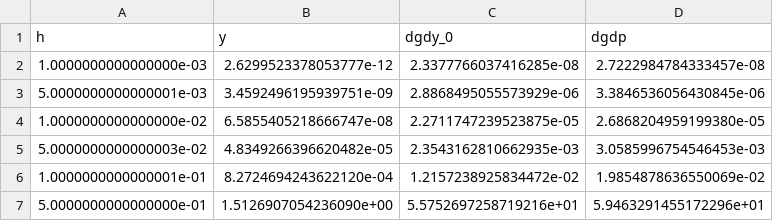
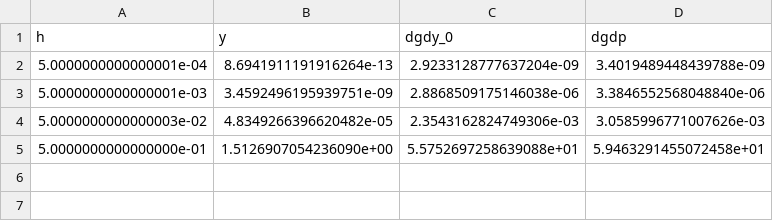
Before and after one commit to sundials-codes/release-7.3.0-experiments, a CSV file: Lotka-Volterra/error_asa_order_3.csv, drawn as a sheet.

```diff
--- a/Lotka-Volterra/error_asa_order_3.csv
+++ b/Lotka-Volterra/error_asa_order_3.csv
@@ -1,7 +1,5 @@
 h,y,dgdy_0,dgdp
-1.0000000000000000e-03,2.6299523378053777e-12,2.3377766037416285e-08,2.7222984784333457e-08
-5.0000000000000001e-03,3.4592496195939751e-09,2.8868495055573929e-06,3.3846536056430845e-06
-1.0000000000000000e-02,6.5855405218666747e-08,2.2711747239523875e-05,2.6868204959199380e-05
-5.0000000000000003e-02,4.8349266396620482e-05,2.3543162810662935e-03,3.0585996754546453e-03
-1.0000000000000001e-01,8.2724694243622120e-04,1.2157238925834472e-02,1.9854878636550069e-02
-5.0000000000000000e-01,1.5126907054236090e+00,5.5752697258719216e+01,5.9463291455172296e+01
+5.0000000000000001e-04,8.6941911191916264e-13,2.9233128777637204e-09,3.4019489448439788e-09
+5.0000000000000001e-03,3.4592496195939751e-09,2.8868509175146038e-06,3.3846552568048840e-06
+5.0000000000000003e-02,4.8349266396620482e-05,2.3543162824749306e-03,3.0585996771007626e-03
+5.0000000000000000e-01,1.5126907054236090e+00,5.5752697258639088e+01,5.9463291455072458e+01
```
Also changed, not shown: Lotka-Volterra/error_asa_order_4.csv, Lotka-Volterra/error_asa_order_5.csv, 2 other files.
